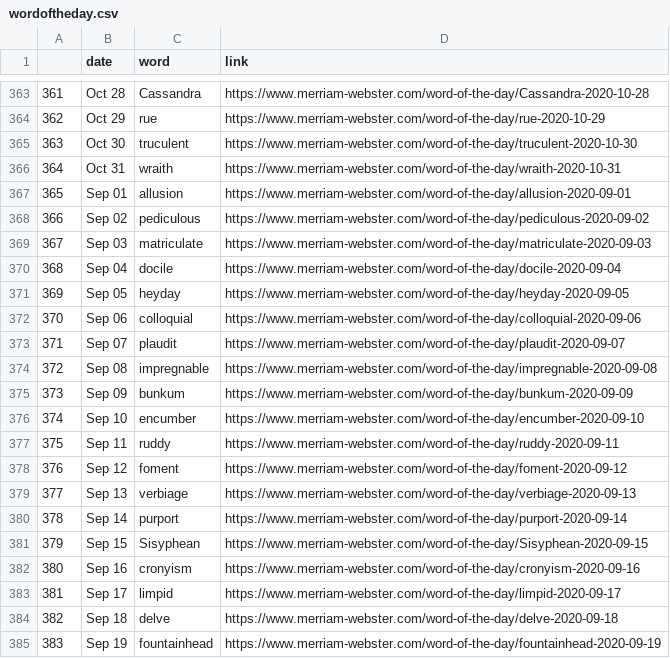
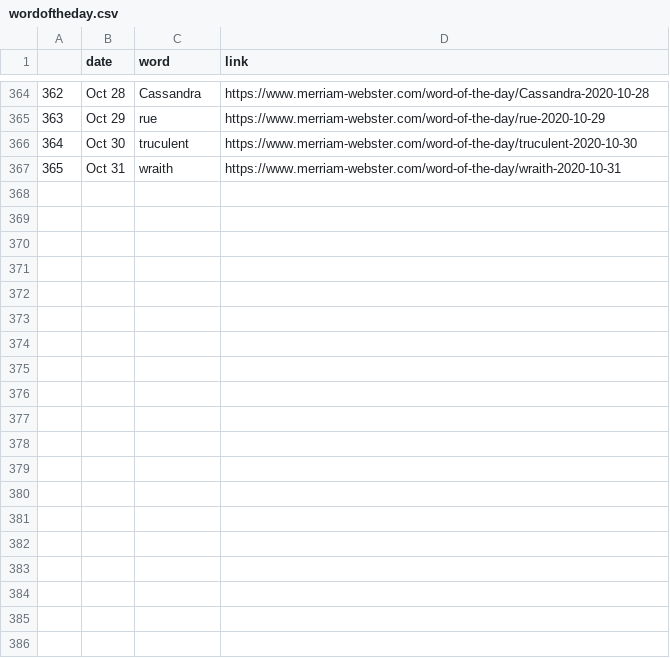
Before and after one commit to nisha5hetty/07-homework, a CSV file: wordoftheday.csv, drawn as a sheet; only a part is shown, gaps mark what is left out; removed rows and columns are numbered as before the commit, all else as after; the diff covers the shown part only; the diff names each change by its address in the sheet, - before the commit and + after, or states it on an @@ line.

```diff
--- a/wordoftheday.csv
+++ b/wordoftheday.csv
@@ column A renumbered between rows 3 and 367 @@
-row 367: 365 | Sep 01 | allusion | https://www.merriam-webster.com/word-of-the-day/allusion-2020-09-01
-row 368: 366 | Sep 02 | pediculous | https://www.merriam-webster.com/word-of-the-day/pediculous-2020-09-02
-row 369: 367 | Sep 03 | matriculate | https://www.merriam-webster.com/word-of-the-day/matriculate-2020-09-03
-row 370: 368 | Sep 04 | docile | https://www.merriam-webster.com/word-of-the-day/docile-2020-09-04
-row 371: 369 | Sep 05 | heyday | https://www.merriam-webster.com/word-of-the-day/heyday-2020-09-05
-row 372: 370 | Sep 06 | colloquial | https://www.merriam-webster.com/word-of-the-day/colloquial-2020-09-06
-row 373: 371 | Sep 07 | plaudit | https://www.merriam-webster.com/word-of-the-day/plaudit-2020-09-07
-row 374: 372 | Sep 08 | impregnable | https://www.merriam-webster.com/word-of-the-day/impregnable-2020-09-08
-row 375: 373 | Sep 09 | bunkum | https://www.merriam-webster.com/word-of-the-day/bunkum-2020-09-09
-row 376: 374 | Sep 10 | encumber | https://www.merriam-webster.com/word-of-the-day/encumber-2020-09-10
-row 377: 375 | Sep 11 | ruddy | https://www.merriam-webster.com/word-of-the-day/ruddy-2020-09-11
-row 378: 376 | Sep 12 | foment | https://www.merriam-webster.com/word-of-the-day/foment-2020-09-12
-row 379: 377 | Sep 13 | verbiage | https://www.merriam-webster.com/word-of-the-day/verbiage-2020-09-13
-row 380: 378 | Sep 14 | purport | https://www.merriam-webster.com/word-of-the-day/purport-2020-09-14
-row 381: 379 | Sep 15 | Sisyphean | https://www.merriam-webster.com/word-of-the-day/Sisyphean-2020-09-15
-row 382: 380 | Sep 16 | cronyism | https://www.merriam-webster.com/word-of-the-day/cronyism-2020-09-16
-row 383: 381 | Sep 17 | limpid | https://www.merriam-webster.com/word-of-the-day/limpid-2020-09-17
-row 384: 382 | Sep 18 | delve | https://www.merriam-webster.com/word-of-the-day/delve-2020-09-18
-row 385: 383 | Sep 19 | fountainhead | https://www.merriam-webster.com/word-of-the-day/fountainhead-2020-09-19
```
Also changed, not shown: 1 added row and 11 removed rows elsewhere in this file.
